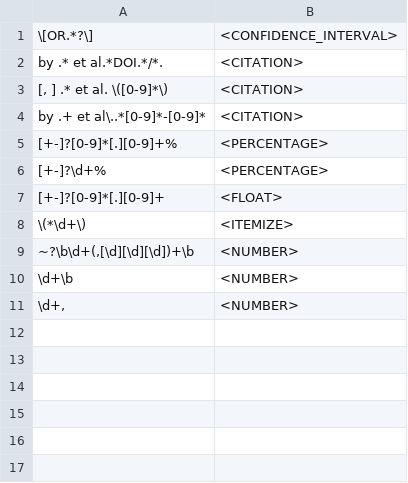
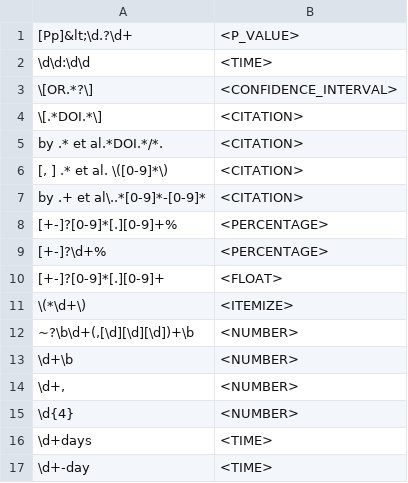
Before and after one commit to ss87021456/Large-Scale-Subword-Entity-Typing, a TSV file: src/refine_rules/refine_list.tsv, drawn as a sheet.

Commit message:
add several new rules

```diff
--- a/src/refine_rules/refine_list.tsv
+++ b/src/refine_rules/refine_list.tsv
@@ -1,2 +1,5 @@
+[Pp]&lt;\d.?\d+	<P_VALUE>
+\d\d:\d\d	<TIME>
 \[OR.*?\]	<CONFIDENCE_INTERVAL>
+\[.*DOI.*\]	<CITATION>
 by .* et al.*DOI.*/*.	<CITATION>
@@ -11 +14,4 @@ by .+ et al\..*[0-9]*-[0-9]*	<CITATION>
 \d+, 	<NUMBER>
+\d{4}	<NUMBER>
+\d+days	<TIME>
+\d+-day	<TIME>
```
